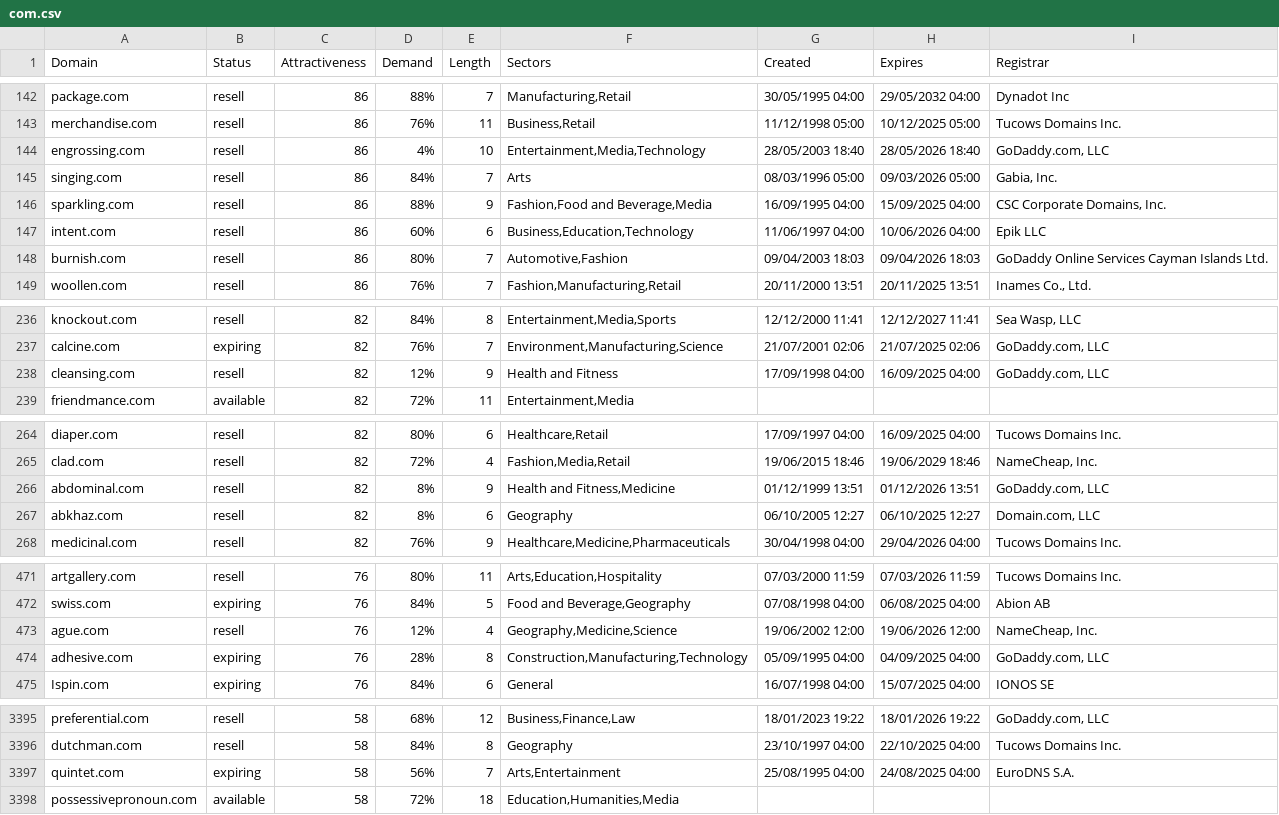
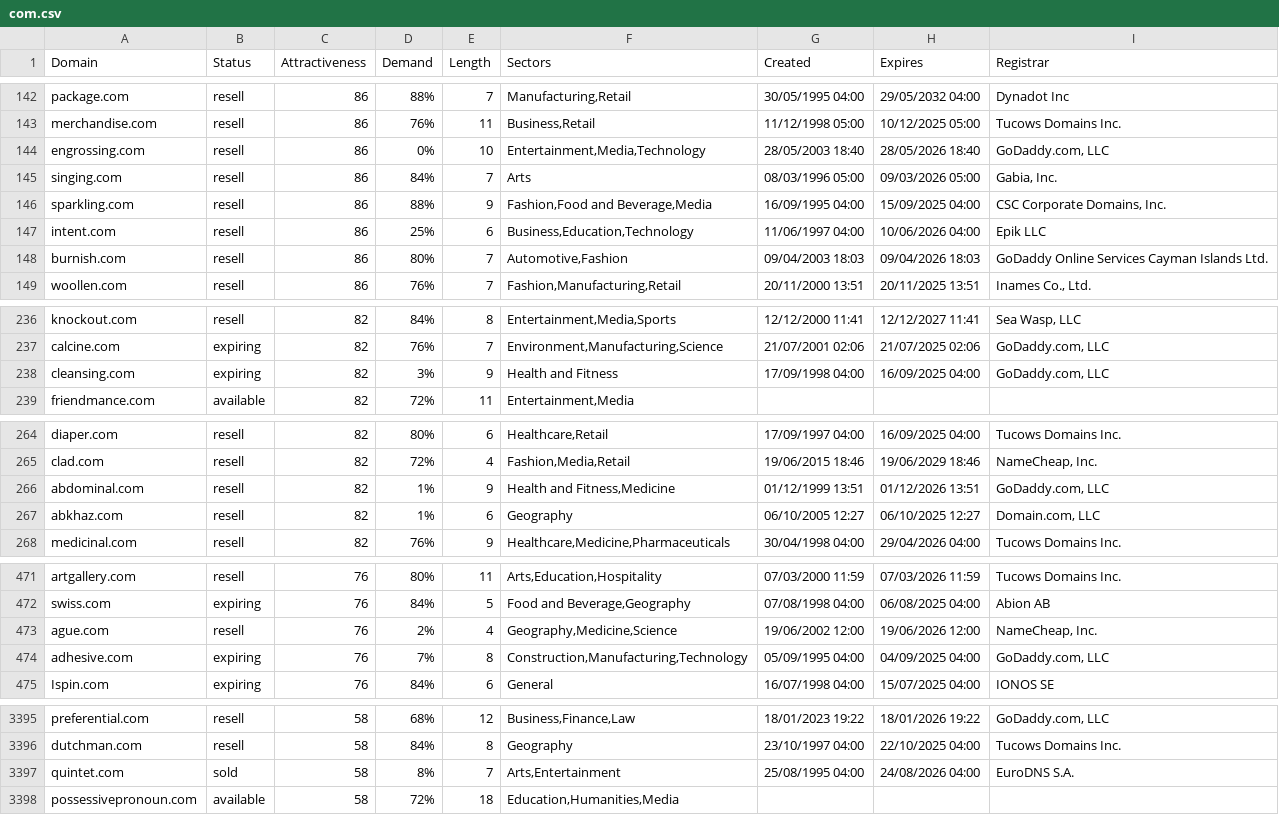
Before and after one commit to UniqueDomains/com-oneword-domains, a CSV file: com.csv, drawn as a sheet; only a part is shown, gaps mark what is left out; the diff covers the shown part only.

```diff
--- a/com.csv
+++ b/com.csv
@@ -143,6 +143,6 @@ package.com,resell,86,88%,7,"Manufacturing,Retail",30/05/1995 04:00,29/05/2032 0
 merchandise.com,resell,86,76%,11,"Business,Retail",11/12/1998 05:00,10/12/2025 05:00,Tucows Domains Inc.
-engrossing.com,resell,86,4%,10,"Entertainment,Media,Technology",28/05/2003 18:40,28/05/2026 18:40,"GoDaddy.com, LLC"
+engrossing.com,resell,86,0%,10,"Entertainment,Media,Technology",28/05/2003 18:40,28/05/2026 18:40,"GoDaddy.com, LLC"
 singing.com,resell,86,84%,7,Arts,08/03/1996 05:00,09/03/2026 05:00,"Gabia, Inc."
 sparkling.com,resell,86,88%,9,"Fashion,Food and Beverage,Media",16/09/1995 04:00,15/09/2025 04:00,"CSC Corporate Domains, Inc."
-intent.com,resell,86,60%,6,"Business,Education,Technology",11/06/1997 04:00,10/06/2026 04:00,Epik LLC
+intent.com,resell,86,25%,6,"Business,Education,Technology",11/06/1997 04:00,10/06/2026 04:00,Epik LLC
 burnish.com,resell,86,80%,7,"Automotive,Fashion",09/04/2003 18:03,09/04/2026 18:03,GoDaddy Online Services Cayman Islands Ltd.
@@ -237,3 +237,3 @@ knockout.com,resell,82,84%,8,"Entertainment,Media,Sports",12/12/2000 11:41,12/12
 calcine.com,expiring,82,76%,7,"Environment,Manufacturing,Science",21/07/2001 02:06,21/07/2025 02:06,"GoDaddy.com, LLC"
-cleansing.com,resell,82,12%,9,Health and Fitness,17/09/1998 04:00,16/09/2025 04:00,"GoDaddy.com, LLC"
+cleansing.com,expiring,82,3%,9,Health and Fitness,17/09/1998 04:00,16/09/2025 04:00,"GoDaddy.com, LLC"
 friendmance.com,available,82,72%,11,"Entertainment,Media",,,
@@ -265,4 +265,4 @@ diaper.com,resell,82,80%,6,"Healthcare,Retail",17/09/1997 04:00,16/09/2025 04:00
 clad.com,resell,82,72%,4,"Fashion,Media,Retail",19/06/2015 18:46,19/06/2029 18:46,"NameCheap, Inc."
-abdominal.com,resell,82,8%,9,"Health and Fitness,Medicine",01/12/1999 13:51,01/12/2026 13:51,"GoDaddy.com, LLC"
-abkhaz.com,resell,82,8%,6,Geography,06/10/2005 12:27,06/10/2025 12:27,"Domain.com, LLC"
+abdominal.com,resell,82,1%,9,"Health and Fitness,Medicine",01/12/1999 13:51,01/12/2026 13:51,"GoDaddy.com, LLC"
+abkhaz.com,resell,82,1%,6,Geography,06/10/2005 12:27,06/10/2025 12:27,"Domain.com, LLC"
 medicinal.com,resell,82,76%,9,"Healthcare,Medicine,Pharmaceuticals",30/04/1998 04:00,29/04/2026 04:00,Tucows Domains Inc.
@@ -472,4 +472,4 @@ artgallery.com,resell,76,80%,11,"Arts,Education,Hospitality",07/03/2000 11:59,07
 swiss.com,expiring,76,84%,5,"Food and Beverage,Geography",07/08/1998 04:00,06/08/2025 04:00,Abion AB
-ague.com,resell,76,12%,4,"Geography,Medicine,Science",19/06/2002 12:00,19/06/2026 12:00,"NameCheap, Inc."
-adhesive.com,expiring,76,28%,8,"Construction,Manufacturing,Technology",05/09/1995 04:00,04/09/2025 04:00,"GoDaddy.com, LLC"
+ague.com,resell,76,2%,4,"Geography,Medicine,Science",19/06/2002 12:00,19/06/2026 12:00,"NameCheap, Inc."
+adhesive.com,expiring,76,7%,8,"Construction,Manufacturing,Technology",05/09/1995 04:00,04/09/2025 04:00,"GoDaddy.com, LLC"
 Ispin.com,expiring,76,84%,6,General,16/07/1998 04:00,15/07/2025 04:00,IONOS SE
@@ -3396,3 +3396,3 @@ preferential.com,resell,58,68%,12,"Business,Finance,Law",18/01/2023 19:22,18/01/
 dutchman.com,resell,58,84%,8,Geography,23/10/1997 04:00,22/10/2025 04:00,Tucows Domains Inc.
-quintet.com,expiring,58,56%,7,"Arts,Entertainment",25/08/1995 04:00,24/08/2025 04:00,EuroDNS S.A.
+quintet.com,sold,58,8%,7,"Arts,Entertainment",25/08/1995 04:00,24/08/2026 04:00,EuroDNS S.A.
 possessivepronoun.com,available,58,72%,18,"Education,Humanities,Media",,,
```
Also changed, not shown: 1 added row, 1 removed row and 59 edited cells elsewhere in this file, 2 other files.
